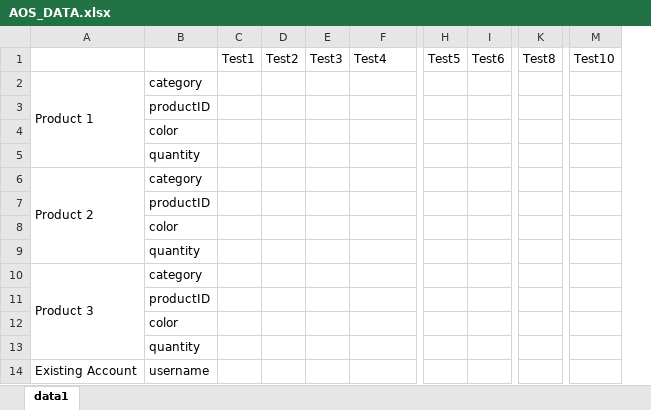
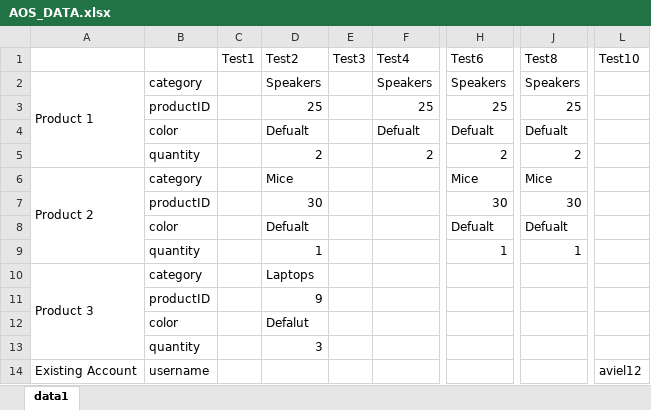
Before and after one commit to mraviel/AOS_selenuiom, an Excel workbook: Data/AOS_DATA.xlsx, sheet data1, drawn as a sheet; only a part is shown, gaps mark what is left out; values as stored, in another font and other column widths than the file's, no cell formats; charts and pictures not drawn; removed rows and columns are numbered as before the commit, all else as after; the diff names each change by its address in the sheet, - before the commit and + after, or states it on an @@ line.

Commit message:
Add the excel data to the tests, Now all data gather from the excel data

```diff
--- a/Data/AOS_DATA.xlsx (sheet data1)
+++ b/Data/AOS_DATA.xlsx (sheet data1)
-column D, row 1: Test2
+column D, rows 1-13: Test2 | Speakers | 25 | Defualt | 2 | Mice | 30 | Defualt | 1 | Laptops | 9 | Defalut | 3
-column H, row 1: Test5
-column I, row 1: Test6
+column H, rows 1-9: Test6 | Speakers | 25 | Defualt | 2 | Mice | 30 | Defualt | 1
-column K, row 1: Test8
+column J, rows 1-9: Test8 | Speakers | 25 | Defualt | 2 | Mice | 30 | Defualt | 1
-column M, row 1: Test10
+column L, rows 1-14: Test10 |  |  |  |  |  |  |  |  |  |  |  |  | aviel12
-F2: (empty)
+F2: Speakers
-F3: (empty)
+F3: 25
-F4: (empty)
+F4: Defualt
-F5: (empty)
+F5: 2
```
Also changed, not shown: cell formats, 3 other files.
